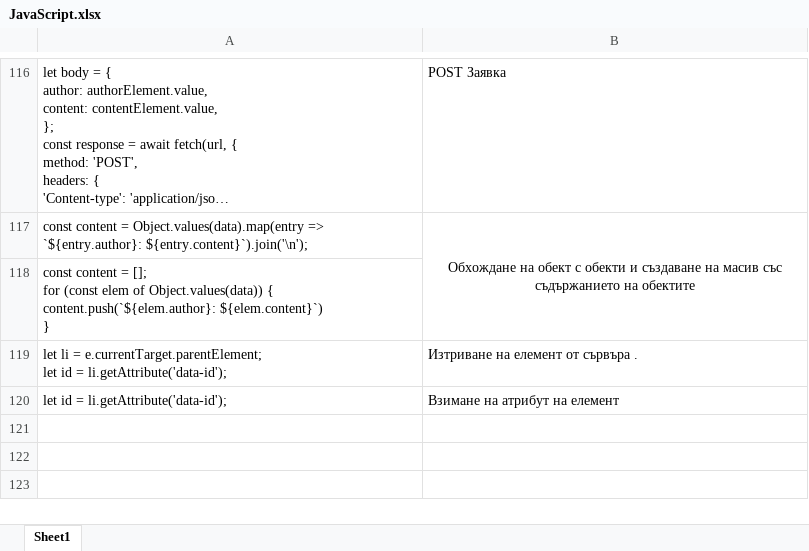
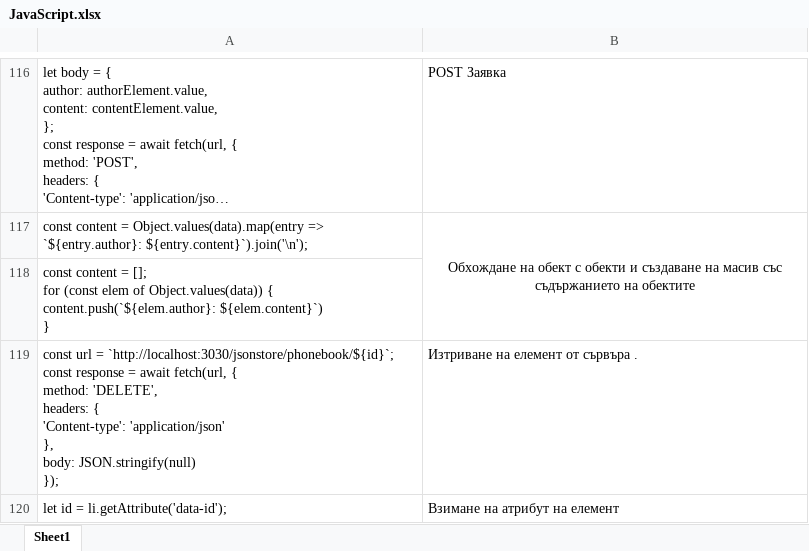
Before and after one commit to astankin/JavaScript, an Excel workbook: JavaScript.xlsx, sheet Sheet1, drawn as a sheet; only a part is shown, gaps mark what is left out; long unchanged cells end in …; values as stored, in another font and other column widths than the file's, no borders; ↵ is a line break in a cell; the diff names each change by its address in the sheet, - before the commit and + after, or states it on an @@ line.

Commit message:
update

```diff
--- a/JavaScript.xlsx (sheet Sheet1)
+++ b/JavaScript.xlsx (sheet Sheet1)
-A119: let li = e.currentTarget.parentElement; ↵ let id = li.getAttribute('data-id');
+A119: const url = `http://localhost:3030/jsonstore/phonebook/${id}`; ↵ const response = await fetch(url, { ↵ method: 'DELETE', ↵ headers: { ↵ 'Content-type': 'application/json' ↵ }, ↵ body: JSON.stringify(null) ↵ });
```
